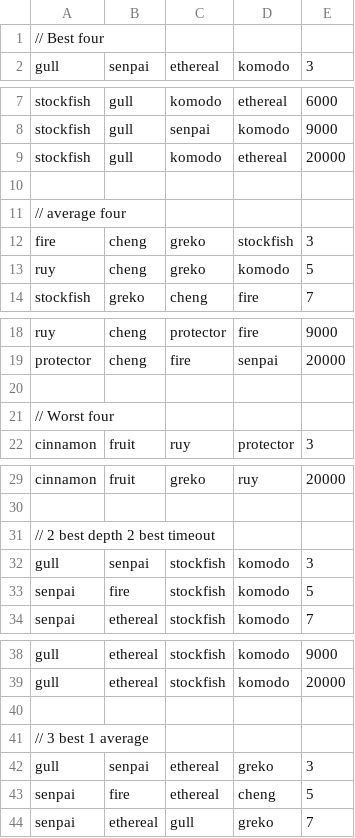
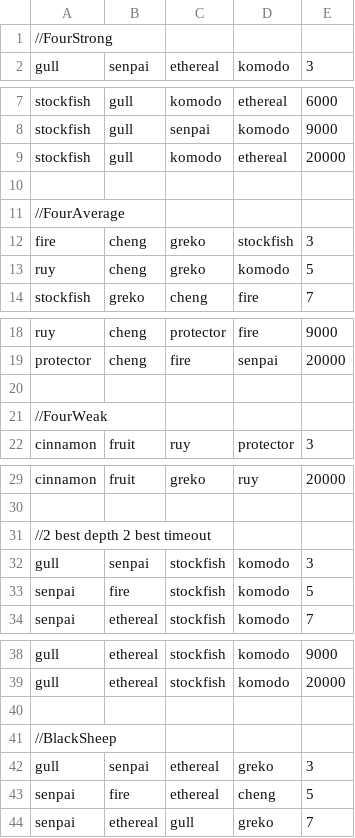
Before and after one commit to RydAlex/ChessEngineModuler, a CSV file: src/main/resources/csvClustersDefinitions/PreDefinedClustersLinux.csv, drawn as a sheet; only a part is shown, gaps mark what is left out; the diff covers the shown part only.

```diff
--- a/src/main/resources/csvClustersDefinitions/PreDefinedClustersLinux.csv
+++ b/src/main/resources/csvClustersDefinitions/PreDefinedClustersLinux.csv
@@ -1,2 +1,2 @@
-// Best four
+//FourStrong
 gull,senpai,ethereal,komodo,3
@@ -10,3 +10,3 @@ stockfish,gull,komodo,ethereal,20000
 
-// average four
+//FourAverage
 fire,cheng,greko,stockfish,3
@@ -20,3 +20,3 @@ protector,cheng,fire,senpai,20000
 
-// Worst four
+//FourWeak
 cinnamon,fruit,ruy,protector,3
@@ -30,3 +30,3 @@ cinnamon,fruit,greko,ruy,20000
 
-// 2 best depth 2 best timeout
+//2 best depth 2 best timeout
 gull,senpai,stockfish,komodo,3
@@ -40,3 +40,3 @@ gull,ethereal,stockfish,komodo,20000
 
-// 3 best 1 average
+//BlackSheep
 gull,senpai,ethereal,greko,3
```
Also changed, not shown: 1 edited cell elsewhere in this file, 32 other files.
